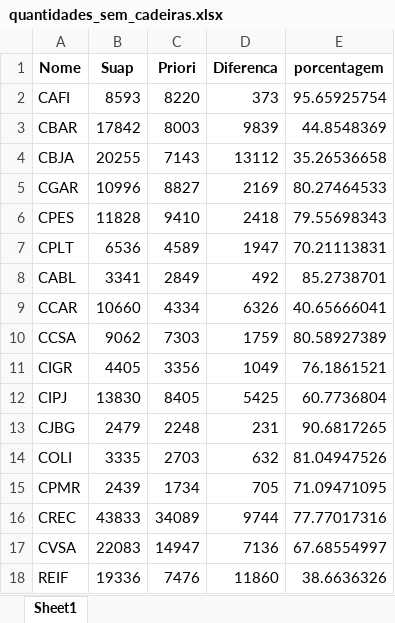
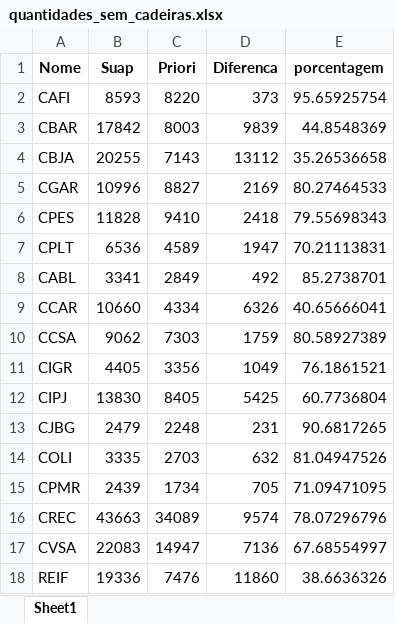
Before and after one commit to ricardoseminsta/inventario, an Excel workbook: quantidades_sem_cadeiras.xlsx, sheet Sheet1, drawn as a sheet; values as stored, in another font and other column widths than the file's, no borders; the diff names each change by its address in the sheet, - before the commit and + after, or states it on an @@ line.

```diff
--- a/quantidades_sem_cadeiras.xlsx (sheet Sheet1)
+++ b/quantidades_sem_cadeiras.xlsx (sheet Sheet1)
-B16 (Suap): 43833
+B16 (Suap): 43663
-D16 (Diferenca): 9744
+D16 (Diferenca): 9574
-E16 (porcentagem): 77.77017316
+E16 (porcentagem): 78.07296796
```
Also changed, not shown: quantidades.xlsx, 1 other file.
